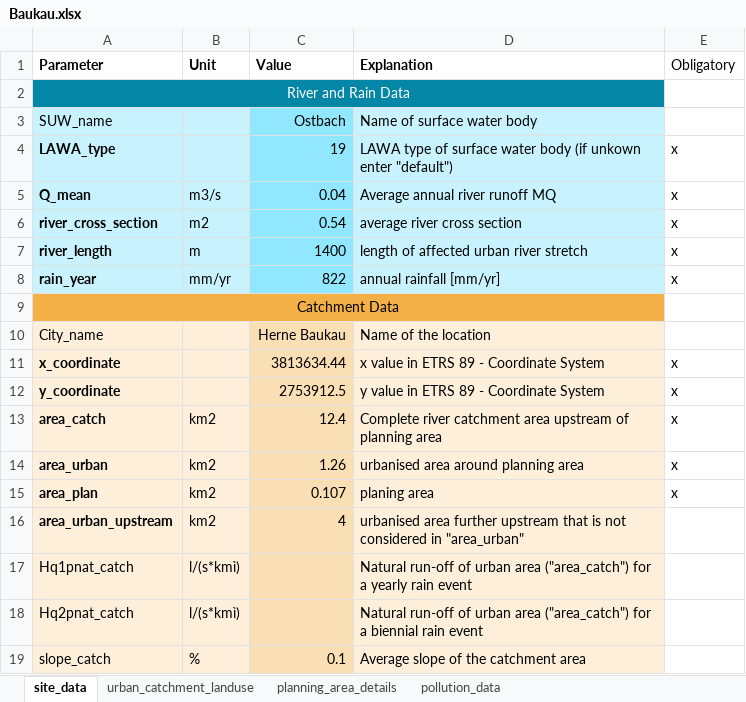
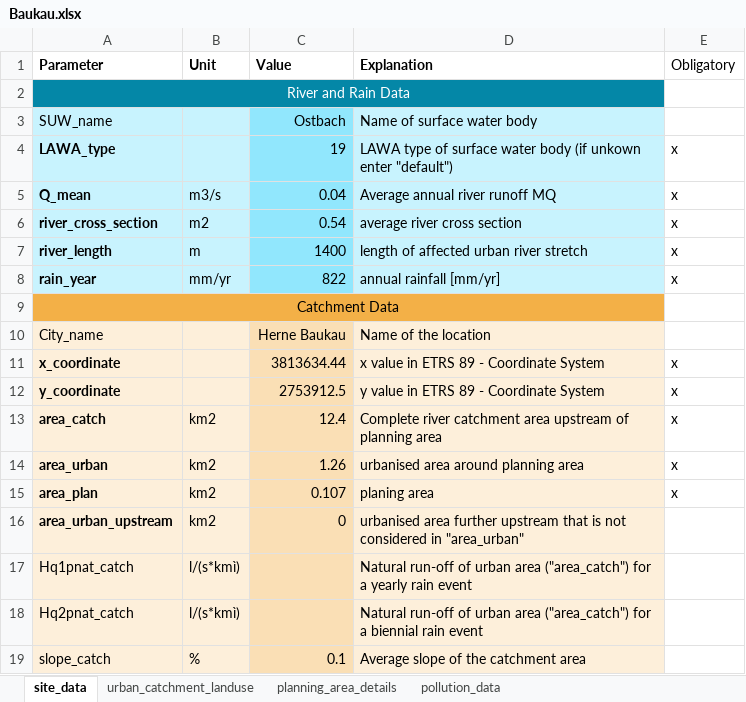
Before and after one commit to KWB-R/r2q, an Excel workbook: inst/extdata/Data_entry/Baukau.xlsx, sheet site_data, drawn as a sheet; values as stored, in another font and other column widths than the file's, no borders; the diff names each change by its address in the sheet, - before the commit and + after, or states it on an @@ line.

Commit message:
Modify plot script to new data structure.

```diff
--- a/inst/extdata/Data_entry/Baukau.xlsx (sheet site_data)
+++ b/inst/extdata/Data_entry/Baukau.xlsx (sheet site_data)
-C16 (Value): 4
+C16 (Value): 0
```
Also changed, not shown: sheet planning_area_details, 2 other files.
